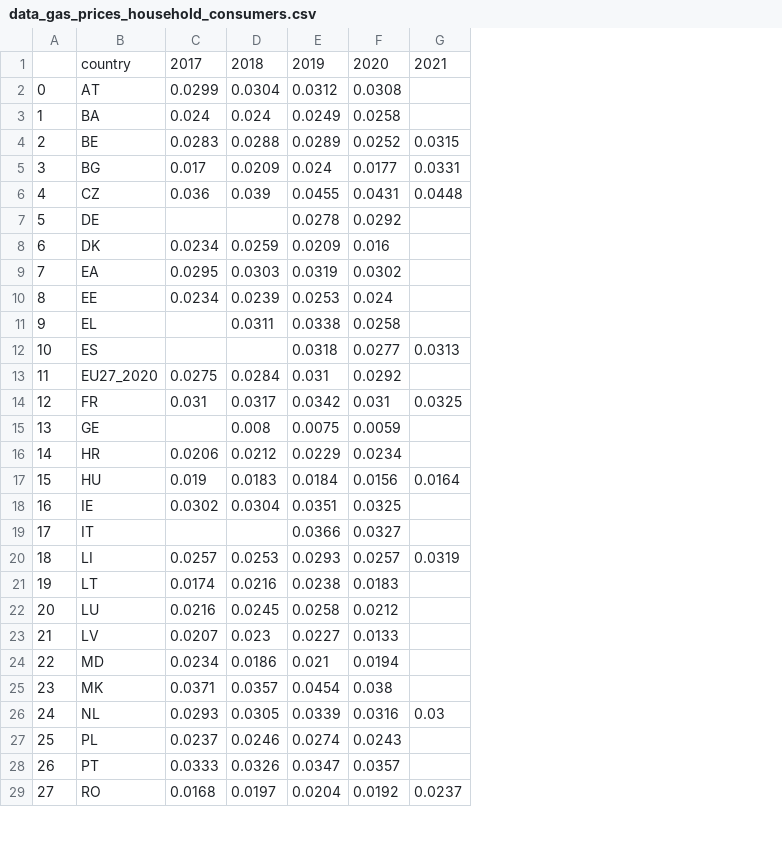
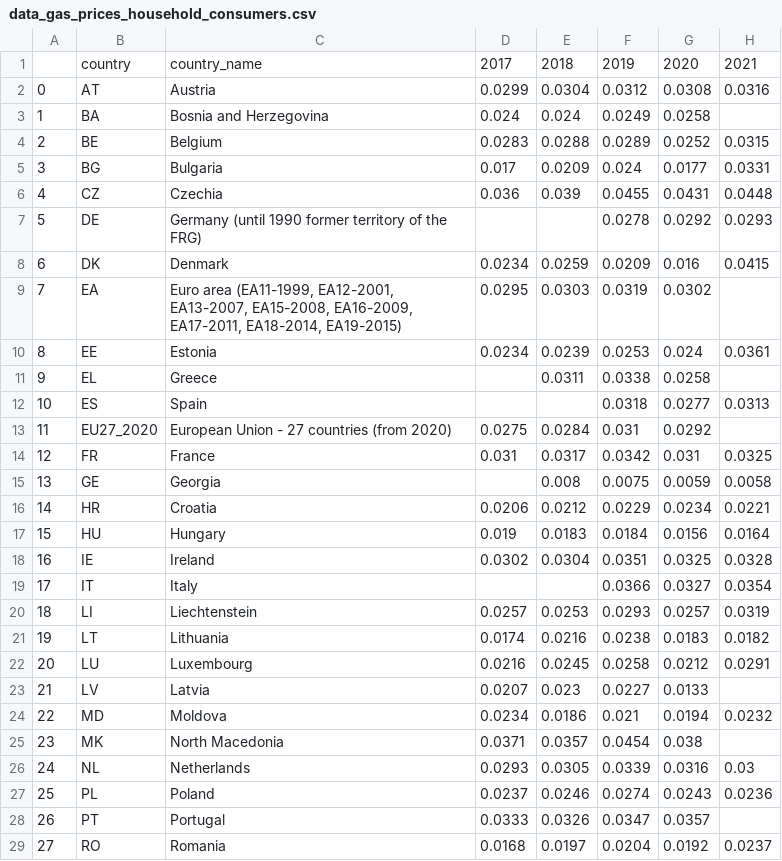
Before and after one commit to tipologia-datos-UOC-pract-jonas-miguel/pract-1, a CSV file: subdataset/data_gas_prices_household_consumers.csv, drawn as a sheet; only a part is shown; addresses are those after the commit; the diff covers the shown part only; the diff names each change by its address in the sheet, - before the commit and + after, or states it on an @@ line.

```diff
--- a/subdataset/data_gas_prices_household_consumers.csv
+++ b/subdataset/data_gas_prices_household_consumers.csv
+column C, rows 1-29: country_name | Austria | Bosnia and Herzegovina | Belgium | Bulgaria | Czechia | Germany (until 1990 former territory of the FRG) | Denmark | Euro area (EA11-1999, EA12-2001, EA13-2007, EA15-2008, EA16-2009, EA17-2011, EA18-2014, EA19-2015) | Estonia | Greece | Spain | European Union - 27 countries (from 2020) | France | Georgia | Croatia | Hungary | Ireland | Italy | Liechtenstein | Lithuania | Luxembourg | Latvia | Moldova | North Macedonia | Netherlands | Poland | Portugal | Romania
-H2: (empty)
+H2: 0.0316
-H7: (empty)
+H7: 0.0293
-H8: (empty)
+H8: 0.0415
-H10: (empty)
+H10: 0.0361
-H15: (empty)
+H15: 0.0058
-H16: (empty)
+H16: 0.0221
-H18: (empty)
+H18: 0.0328
-H19: (empty)
+H19: 0.0354
-H21: (empty)
+H21: 0.0182
-H22: (empty)
+H22: 0.0291
-H24: (empty)
+H24: 0.0232
-H27: (empty)
+H27: 0.0236
```
Also changed, not shown: 2 edited cells elsewhere in this file, subdataset/data_electricity_prices_household_consumers.csv, subdataset/data_electricity_prices_no_household_consumers.csv, 2 other files.
